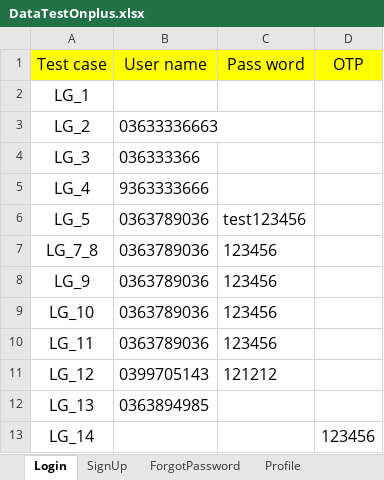
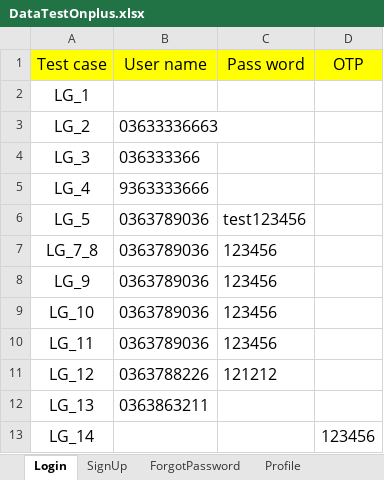
Before and after one commit to hung2602/auto-test, an Excel workbook: data/DataTestOnplus.xlsx, sheet Login, drawn as a sheet; values as stored, in another font and other column widths than the file's, no borders; the diff names each change by its address in the sheet, - before the commit and + after, or states it on an @@ line.

```diff
--- a/data/DataTestOnplus.xlsx (sheet Login)
+++ b/data/DataTestOnplus.xlsx (sheet Login)
-B11 (User name): 0399705143
+B11 (User name): 0363788226
-B12 (User name): 0363894985
+B12 (User name): 0363863211
```
Also changed, not shown: sheet ForgotPassword, sheet SignUp, 18 other files.
